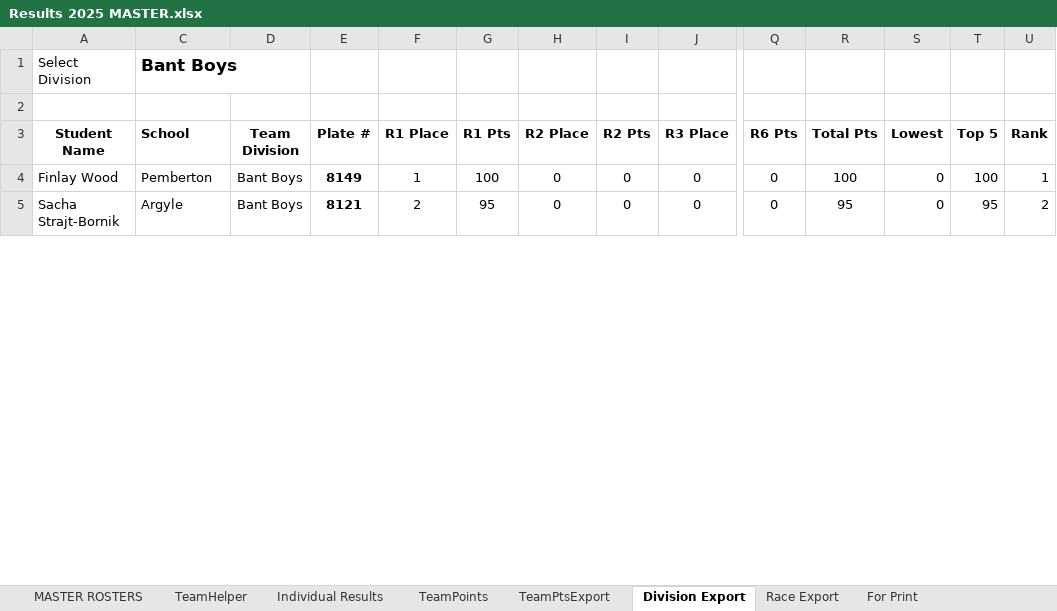
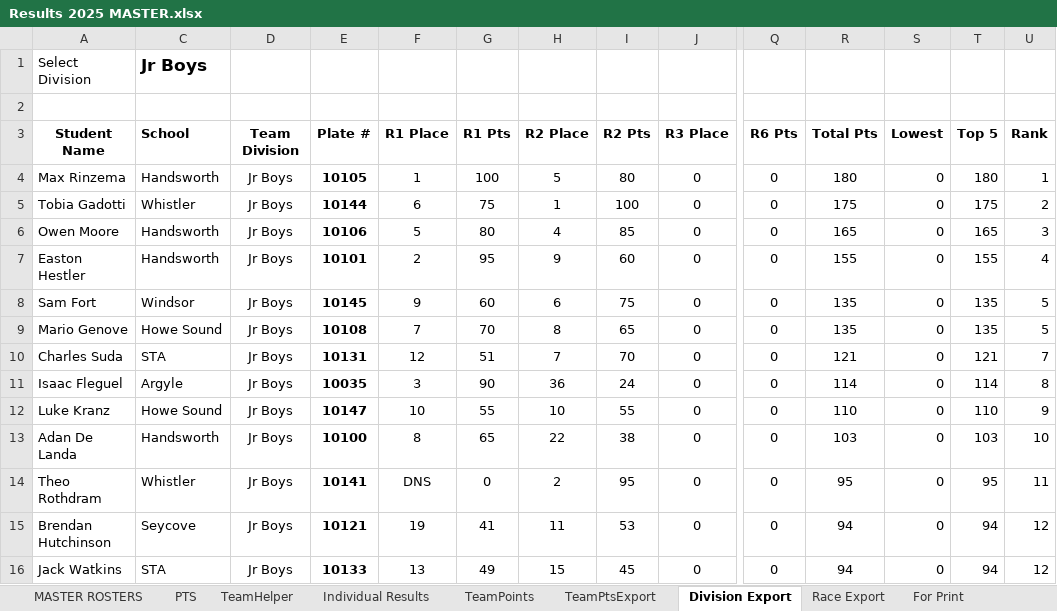
Before and after one commit to mskippy/nsssaa-mtb-league, an Excel workbook: Results 2025 MASTER.xlsx, sheet Division Export, drawn as a sheet; only a part is shown, gaps mark what is left out; values as stored, in another font and other column widths than the file's, no borders; addresses are those after the commit; rows hold the shown columns only; the diff covers the shown part only; the diff names each change by its address in the sheet, - before the commit and + after, or states it on an @@ line.

```diff
--- a/Results 2025 MASTER.xlsx (sheet Division Export)
+++ b/Results 2025 MASTER.xlsx (sheet Division Export)
@@ sheet tab unhidden: PTS @@
-C1 (School): Bant Boys
+C1 (School): Jr Boys
-A4 (Student Name): Finlay Wood
+A4 (Student Name): Max Rinzema
-C4 (School): Pemberton
+C4 (School): Handsworth
-D4 (Team Division): Bant Boys
+D4 (Team Division): Jr Boys
-E4 (Plate #): 8149
+E4 (Plate #): 10105
-H4 (R2 Place): 0
+H4 (R2 Place): 5
-I4 (R2 Pts): 0
+I4 (R2 Pts): 80
-R4 (Total Pts): 100
+R4 (Total Pts): 180
-T4 (Top 5): 100
+T4 (Top 5): 180
+row 5: Tobia Gadotti | Whistler | Jr Boys | 10144 | 6 | 75 | 1 | 100 | 0 | 0 | 175 | 0 | 175 | 2
+row 6: Owen Moore | Handsworth | Jr Boys | 10106 | 5 | 80 | 4 | 85 | 0 | 0 | 165 | 0 | 165 | 3
+row 7: Easton Hestler | Handsworth | Jr Boys | 10101 | 2 | 95 | 9 | 60 | 0 | 0 | 155 | 0 | 155 | 4
+row 8: Sam Fort | Windsor | Jr Boys | 10145 | 9 | 60 | 6 | 75 | 0 | 0 | 135 | 0 | 135 | 5
+row 9: Mario Genove | Howe Sound | Jr Boys | 10108 | 7 | 70 | 8 | 65 | 0 | 0 | 135 | 0 | 135 | 5
+row 10: Charles Suda | STA | Jr Boys | 10131 | 12 | 51 | 7 | 70 | 0 | 0 | 121 | 0 | 121 | 7
+row 11: Isaac Fleguel | Argyle | Jr Boys | 10035 | 3 | 90 | 36 | 24 | 0 | 0 | 114 | 0 | 114 | 8
+row 12: Luke Kranz | Howe Sound | Jr Boys | 10147 | 10 | 55 | 10 | 55 | 0 | 0 | 110 | 0 | 110 | 9
+row 13: Adan De Landa | Handsworth | Jr Boys | 10100 | 8 | 65 | 22 | 38 | 0 | 0 | 103 | 0 | 103 | 10
-A14 (Student Name): Sacha Strajt-Bornik
+A14 (Student Name): Theo Rothdram
-C14 (School): Argyle
+C14 (School): Whistler
-D14 (Team Division): Bant Boys
+D14 (Team Division): Jr Boys
-E14 (Plate #): 8121
+E14 (Plate #): 10141
-F14 (R1 Place): 2
+F14 (R1 Place): DNS
-G14 (R1 Pts): 95
+G14 (R1 Pts): 0
-H14 (R2 Place): 0
+H14 (R2 Place): 2
-I14 (R2 Pts): 0
+I14 (R2 Pts): 95
-U14 (Rank): 2
+U14 (Rank): 11
+row 15: Brendan Hutchinson | Seycove | Jr Boys | 10121 | 19 | 41 | 11 | 53 | 0 | 0 | 94 | 0 | 94 | 12
+row 16: Jack Watkins | STA | Jr Boys | 10133 | 13 | 49 | 15 | 45 | 0 | 0 | 94 | 0 | 94 | 12
```
Also changed, not shown: 11 added rows, 30 removed rows and 303 edited cells elsewhere in this sheet, sheet Individual Results, sheet TeamHelper, sheet TeamPoints, sheet TeamPtsExport, sheet Race Export, sheet For Print, 1 more sheet, formulas that keep their value, hidden cells, charts or pictures, 4 other files.
